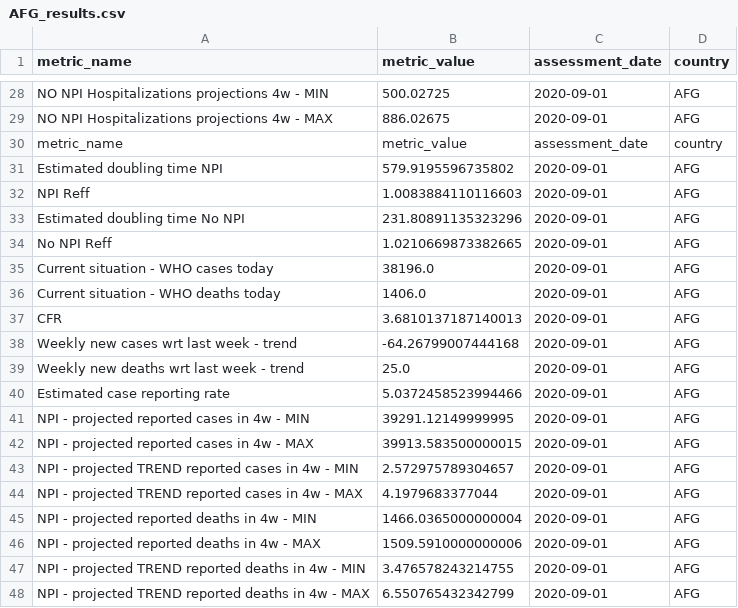
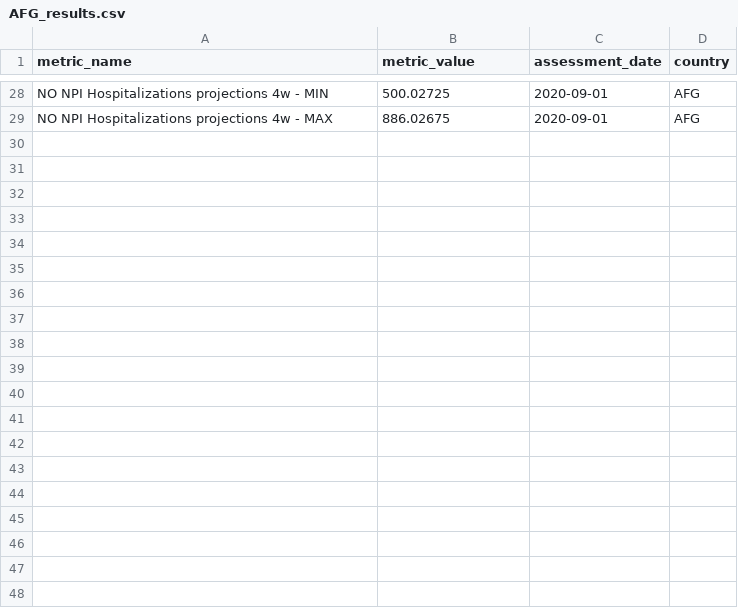
Before and after one commit to OCHA-DAP/pa-COVID-model-reports, a CSV file: automated_reports/report_metrics/AFG_results.csv (was report_metrics/AFG_results.csv), drawn as a sheet; only a part is shown, gaps mark what is left out; the diff covers the shown part only.

Commit message:
moved report_metrics

```diff
--- a/report_metrics/AFG_results.csv
+++ b/automated_reports/report_metrics/AFG_results.csv
@@ -29,20 +29 @@ NO NPI Hospitalizations projections 4w - MIN,500.02725,2020-09-01,AFG
 NO NPI Hospitalizations projections 4w - MAX,886.02675,2020-09-01,AFG
-metric_name,metric_value,assessment_date,country
-Estimated doubling time NPI,579.9195596735802,2020-09-01,AFG
-NPI Reff,1.0083884110116603,2020-09-01,AFG
-Estimated doubling time No NPI,231.80891135323296,2020-09-01,AFG
-No NPI Reff,1.0210669873382665,2020-09-01,AFG
-Current situation - WHO cases today,38196.0,2020-09-01,AFG
-Current situation - WHO deaths today,1406.0,2020-09-01,AFG
-CFR,3.6810137187140013,2020-09-01,AFG
-Weekly new cases wrt last week - trend,-64.26799007444168,2020-09-01,AFG
-Weekly new deaths wrt last week - trend,25.0,2020-09-01,AFG
-Estimated case reporting rate,5.0372458523994466,2020-09-01,AFG
-NPI - projected reported cases in 4w - MIN,39291.12149999995,2020-09-01,AFG
-NPI - projected reported cases in 4w - MAX,39913.583500000015,2020-09-01,AFG
-NPI - projected TREND reported cases in 4w - MIN,2.572975789304657,2020-09-01,AFG
-NPI - projected TREND reported cases in 4w - MAX,4.1979683377044,2020-09-01,AFG
-NPI - projected reported deaths in 4w - MIN,1466.0365000000004,2020-09-01,AFG
-NPI - projected reported deaths in 4w - MAX,1509.5910000000006,2020-09-01,AFG
-NPI - projected TREND reported deaths in 4w - MIN,3.476578243214755,2020-09-01,AFG
-NPI - projected TREND reported deaths in 4w - MAX,6.550765432342799,2020-09-01,AFG
```
Also changed, not shown: 10 removed rows elsewhere in this file.
